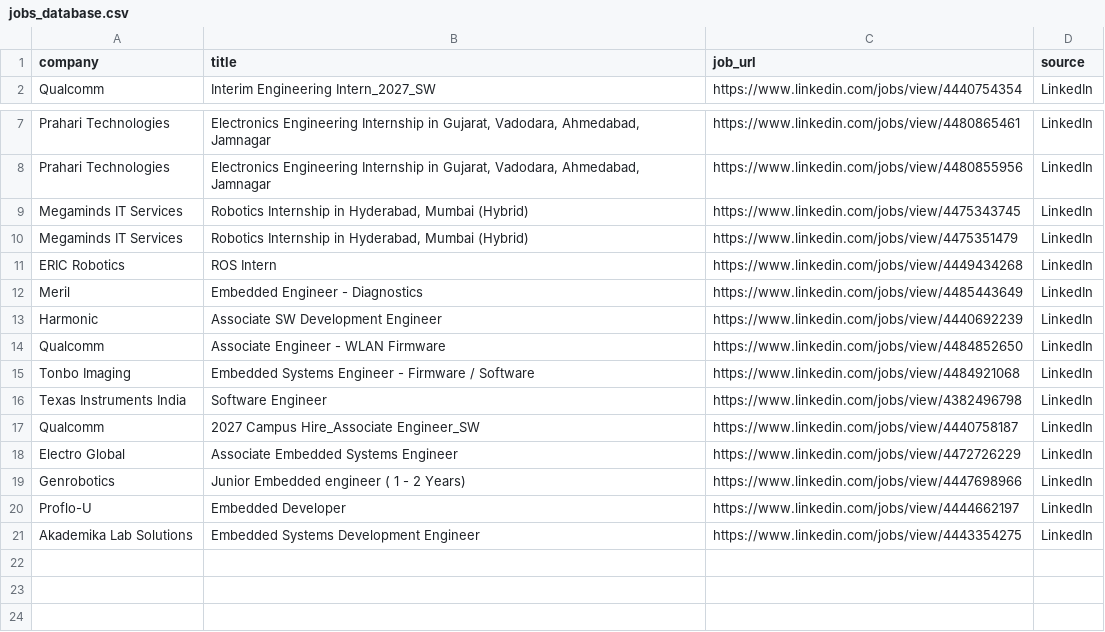
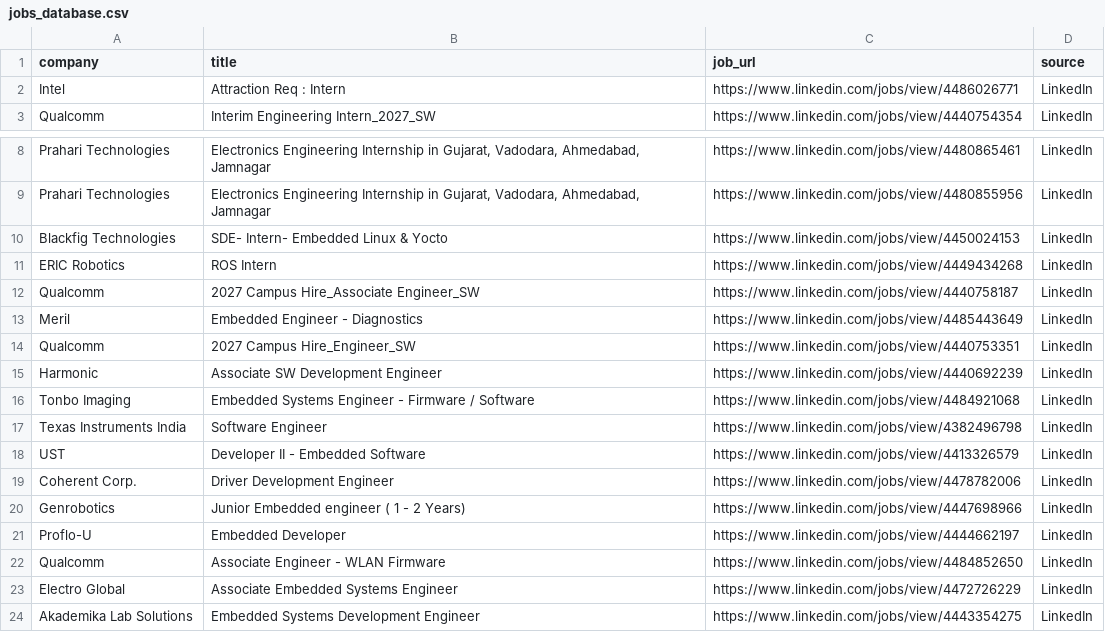
Before and after one commit to ashu304-ops/jobtracking, a CSV file: applications/jobs_database.csv, drawn as a sheet; only a part is shown, gaps mark what is left out.

```diff
--- a/applications/jobs_database.csv
+++ b/applications/jobs_database.csv
@@ -1,2 +1,3 @@
 company,title,job_url,source
+Intel,Attraction Req : Intern,https://www.linkedin.com/jobs/view/4486026771,LinkedIn
 Qualcomm,Interim Engineering Intern_2027_SW,https://www.linkedin.com/jobs/view/4440754354,LinkedIn
@@ -8,14 +9,16 @@ Prahari Technologies,"Electronics Engineering Internship in Gujarat, Vadodara, A
 Prahari Technologies,"Electronics Engineering Internship in Gujarat, Vadodara, Ahmedabad, Jamnagar",https://www.linkedin.com/jobs/view/4480855956,LinkedIn
-Megaminds IT Services,"Robotics Internship in Hyderabad, Mumbai (Hybrid)",https://www.linkedin.com/jobs/view/4475343745,LinkedIn
-Megaminds IT Services,"Robotics Internship in Hyderabad, Mumbai (Hybrid)",https://www.linkedin.com/jobs/view/4475351479,LinkedIn
+Blackfig Technologies,SDE- Intern- Embedded Linux & Yocto,https://www.linkedin.com/jobs/view/4450024153,LinkedIn
 ERIC Robotics,ROS Intern,https://www.linkedin.com/jobs/view/4449434268,LinkedIn
+Qualcomm,2027 Campus Hire_Associate Engineer_SW,https://www.linkedin.com/jobs/view/4440758187,LinkedIn
 Meril,Embedded Engineer - Diagnostics,https://www.linkedin.com/jobs/view/4485443649,LinkedIn
+Qualcomm,2027 Campus Hire_Engineer_SW,https://www.linkedin.com/jobs/view/4440753351,LinkedIn
 Harmonic,Associate SW Development Engineer,https://www.linkedin.com/jobs/view/4440692239,LinkedIn
-Qualcomm,Associate Engineer - WLAN Firmware,https://www.linkedin.com/jobs/view/4484852650,LinkedIn
 Tonbo Imaging,Embedded Systems Engineer - Firmware / Software,https://www.linkedin.com/jobs/view/4484921068,LinkedIn
 Texas Instruments India,Software Engineer,https://www.linkedin.com/jobs/view/4382496798,LinkedIn
-Qualcomm,2027 Campus Hire_Associate Engineer_SW,https://www.linkedin.com/jobs/view/4440758187,LinkedIn
-Electro Global,Associate Embedded Systems Engineer,https://www.linkedin.com/jobs/view/4472726229,LinkedIn
+UST,Developer II - Embedded Software,https://www.linkedin.com/jobs/view/4413326579,LinkedIn
+Coherent Corp.,Driver Development Engineer,https://www.linkedin.com/jobs/view/4478782006,LinkedIn
 Genrobotics,Junior Embedded engineer ( 1 - 2 Years),https://www.linkedin.com/jobs/view/4447698966,LinkedIn
 Proflo-U,Embedded Developer,https://www.linkedin.com/jobs/view/4444662197,LinkedIn
+Qualcomm,Associate Engineer - WLAN Firmware,https://www.linkedin.com/jobs/view/4484852650,LinkedIn
+Electro Global,Associate Embedded Systems Engineer,https://www.linkedin.com/jobs/view/4472726229,LinkedIn
 Akademika Lab Solutions,Embedded Systems Development Engineer,https://www.linkedin.com/jobs/view/4443354275,LinkedIn
```
